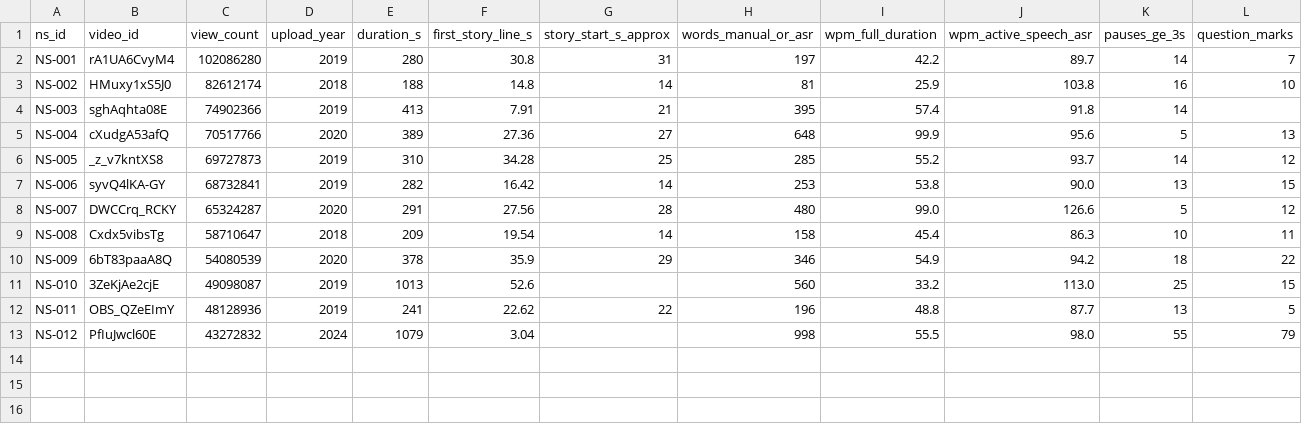
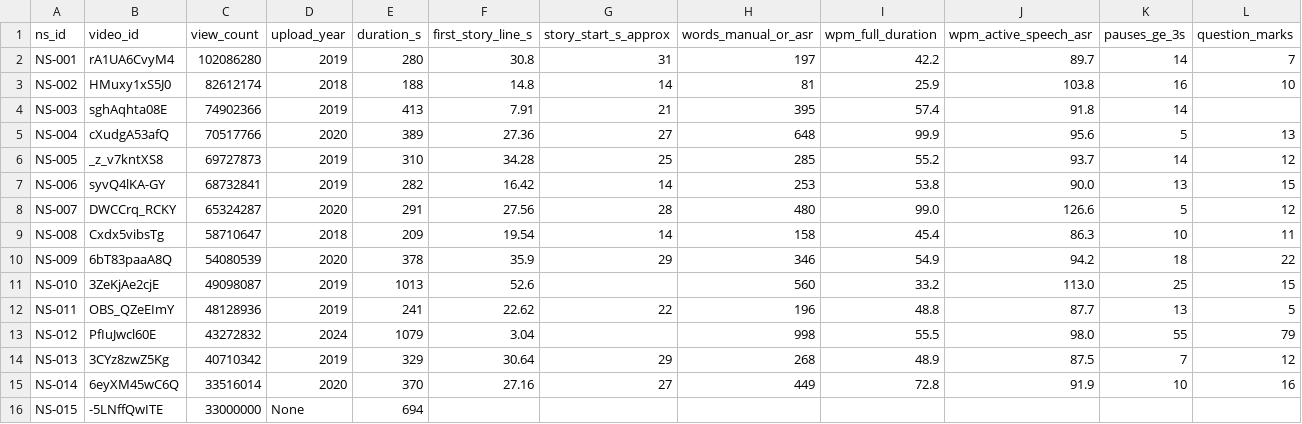
Before and after one commit to adiletgpt6-beep/nussa-animation-research, a CSV file: research/data/episodes_summary.csv, drawn as a sheet; only a part is shown; rows hold the shown columns only; the diff names each change by its address in the sheet, - before the commit and + after, or states it on an @@ line.

```diff
--- a/research/data/episodes_summary.csv
+++ b/research/data/episodes_summary.csv
+row 14: NS-013 | 3CYz8zwZ5Kg | 40710342 | 2019 | 329 | 30.64 | 29 | 268 | 48.9 | 87.5 | 7 | 12
+row 15: NS-014 | 6eyXM45wC6Q | 33516014 | 2020 | 370 | 27.16 | 27 | 449 | 72.8 | 91.9 | 10 | 16
+row 16: NS-015 | -5LNffQwITE | 33000000 | None | 694
```
Also changed, not shown: 1 other file.
